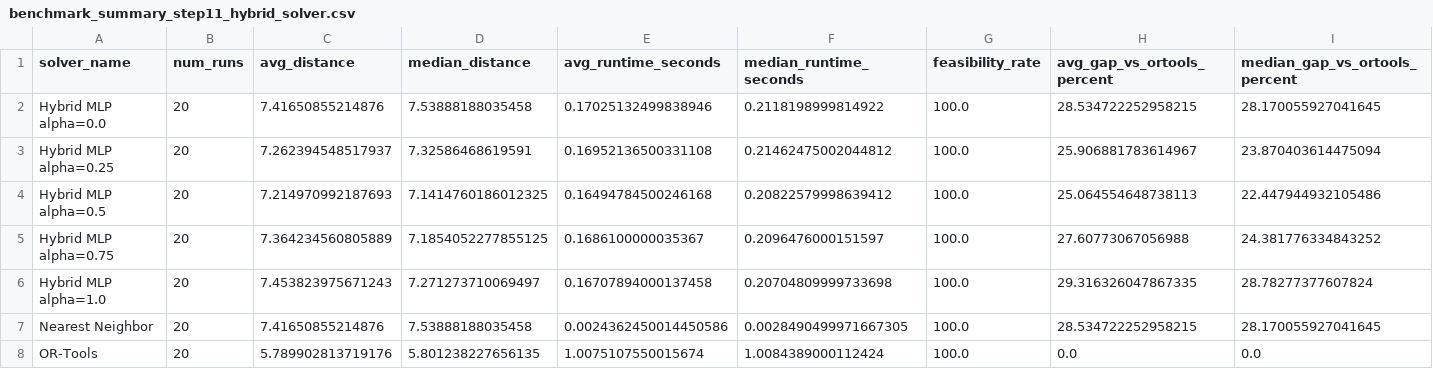
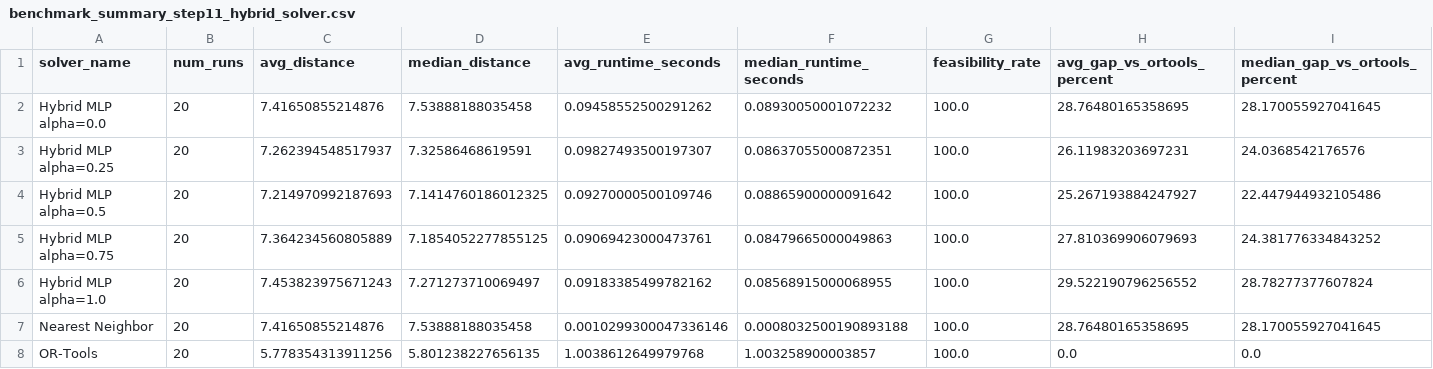
Before and after one commit to JosephAnggono/optirouteai, a CSV file: reports/benchmark_summary_step11_hybrid_solver.csv, drawn as a sheet.

```diff
--- a/reports/benchmark_summary_step11_hybrid_solver.csv
+++ b/reports/benchmark_summary_step11_hybrid_solver.csv
@@ -1,8 +1,8 @@
 solver_name,num_runs,avg_distance,median_distance,avg_runtime_seconds,median_runtime_seconds,feasibility_rate,avg_gap_vs_ortools_percent,median_gap_vs_ortools_percent
-Hybrid MLP alpha=0.0,20,7.41650855214876,7.53888188035458,0.17025132499838946,0.2118198999814922,100.0,28.534722252958215,28.170055927041645
-Hybrid MLP alpha=0.25,20,7.262394548517937,7.32586468619591,0.16952136500331108,0.21462475002044812,100.0,25.906881783614967,23.870403614475094
-Hybrid MLP alpha=0.5,20,7.214970992187693,7.1414760186012325,0.16494784500246168,0.20822579998639412,100.0,25.064554648738113,22.447944932105486
-Hybrid MLP alpha=0.75,20,7.364234560805889,7.1854052277855125,0.1686100000035367,0.2096476000151597,100.0,27.60773067056988,24.381776334843252
-Hybrid MLP alpha=1.0,20,7.453823975671243,7.271273710069497,0.16707894000137458,0.20704809999733698,100.0,29.316326047867335,28.78277377607824
-Nearest Neighbor,20,7.41650855214876,7.53888188035458,0.0024362450014450586,0.0028490499971667305,100.0,28.534722252958215,28.170055927041645
-OR-Tools,20,5.789902813719176,5.801238227656135,1.0075107550015674,1.0084389000112424,100.0,0.0,0.0
+Hybrid MLP alpha=0.0,20,7.41650855214876,7.53888188035458,0.09458552500291262,0.08930050001072232,100.0,28.76480165358695,28.170055927041645
+Hybrid MLP alpha=0.25,20,7.262394548517937,7.32586468619591,0.09827493500197307,0.08637055000872351,100.0,26.11983203697231,24.0368542176576
+Hybrid MLP alpha=0.5,20,7.214970992187693,7.1414760186012325,0.09270000500109746,0.08865900000091642,100.0,25.267193884247927,22.447944932105486
+Hybrid MLP alpha=0.75,20,7.364234560805889,7.1854052277855125,0.09069423000473761,0.08479665000049863,100.0,27.810369906079693,24.381776334843252
+Hybrid MLP alpha=1.0,20,7.453823975671243,7.271273710069497,0.09183385499782162,0.08568915000068955,100.0,29.522190796256552,28.78277377607824
+Nearest Neighbor,20,7.41650855214876,7.53888188035458,0.0010299300047336146,0.0008032500190893188,100.0,28.76480165358695,28.170055927041645
+OR-Tools,20,5.778354313911256,5.801238227656135,1.0038612649979768,1.003258900003857,100.0,0.0,0.0
```
Also changed, not shown: reports/benchmark_results_step10_neural_solver.csv, reports/benchmark_results_step11_hybrid_solver.csv, 1 other file.
